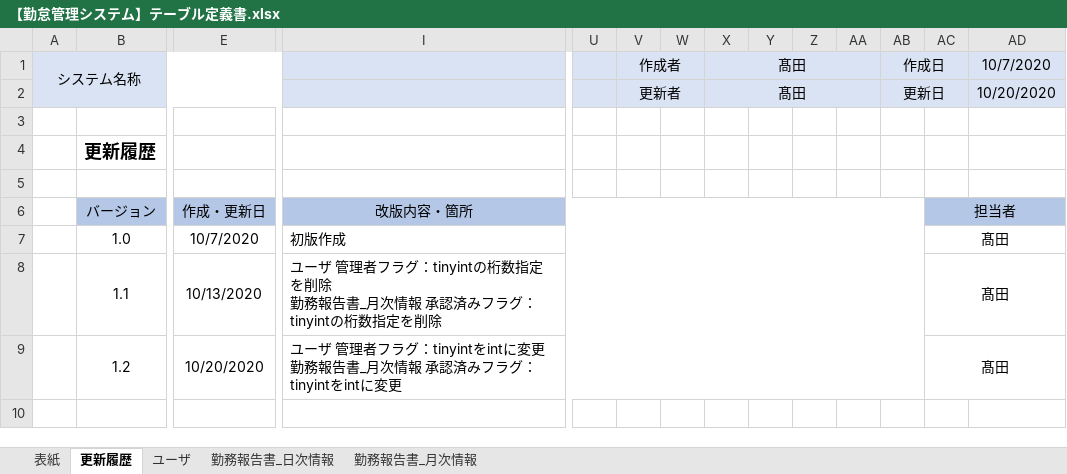
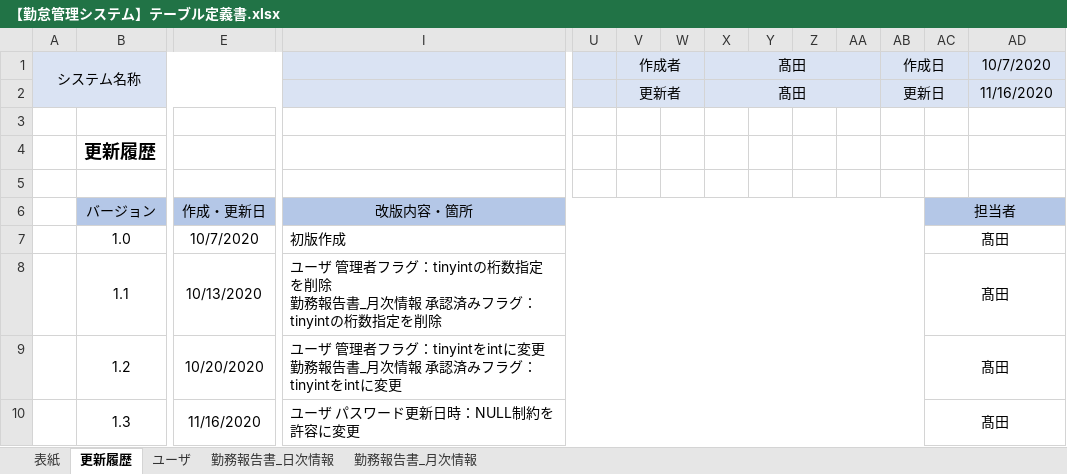
Before and after one commit to senshinsoft/ss-kintai, an Excel workbook: docs/【勤怠管理システム】テーブル定義書.xlsx, sheet 更新履歴, drawn as a sheet; only a part is shown, gaps mark what is left out; values as stored, in another font and other column widths than the file's, no borders; rows hold the shown columns only; the diff names each change by its address in the sheet, - before the commit and + after, or states it on an @@ line.

Commit message:
update テーブル定義書

```diff
--- a/docs/【勤怠管理システム】テーブル定義書.xlsx (sheet 更新履歴)
+++ b/docs/【勤怠管理システム】テーブル定義書.xlsx (sheet 更新履歴)
-AD2: 10/20/2020
+AD2: 11/16/2020
+row 10:  | 1.3 | 11/16/2020 | ユーザ パスワード更新日時：NULL制約を許容に変更 |  |  |  |  |  |  |  |  | 髙田
```
Also changed, not shown: sheet ユーザ, sheet 表紙, sheet 勤務報告書_日次情報, sheet 勤務報告書_月次情報, 1 other file.
